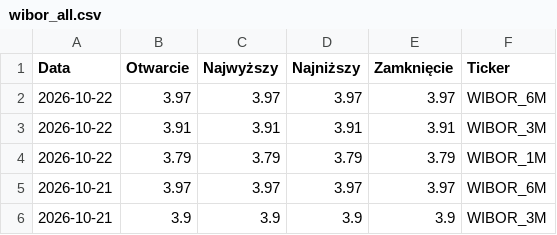
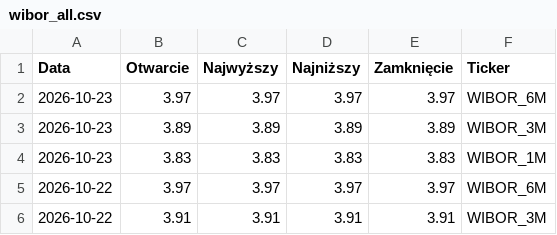
Before and after one commit to skuzminskisk/Wibor-data, a CSV file: wibor_all.csv, drawn as a sheet; only a part is shown; the shorter side is filled out with more unchanged rows.

```diff
--- a/wibor_all.csv
+++ b/wibor_all.csv
@@ -1,2 +1,5 @@
 Data,Otwarcie,Najwyższy,Najniższy,Zamknięcie,Ticker
+2026-10-23,3.97,3.97,3.97,3.97,WIBOR_6M
+2026-10-23,3.89,3.89,3.89,3.89,WIBOR_3M
+2026-10-23,3.83,3.83,3.83,3.83,WIBOR_1M
 2026-10-22,3.97,3.97,3.97,3.97,WIBOR_6M
```
Also changed, not shown: 1 other file.
